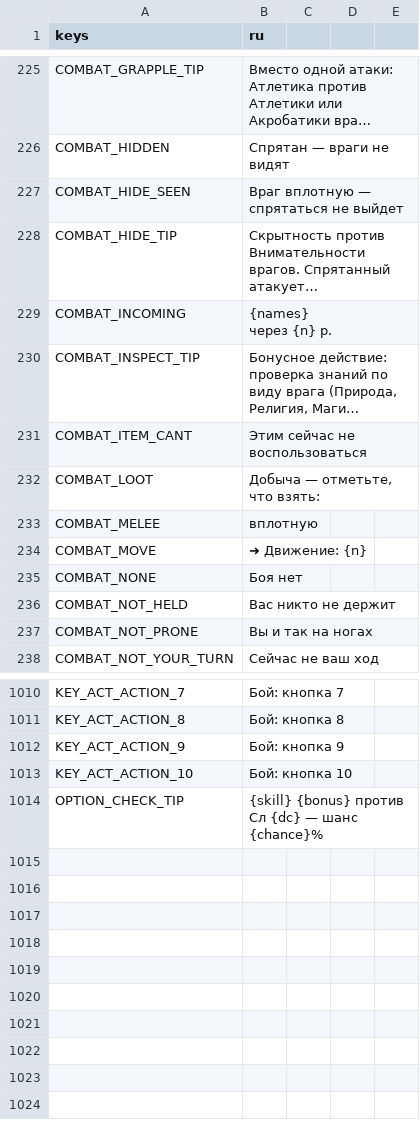
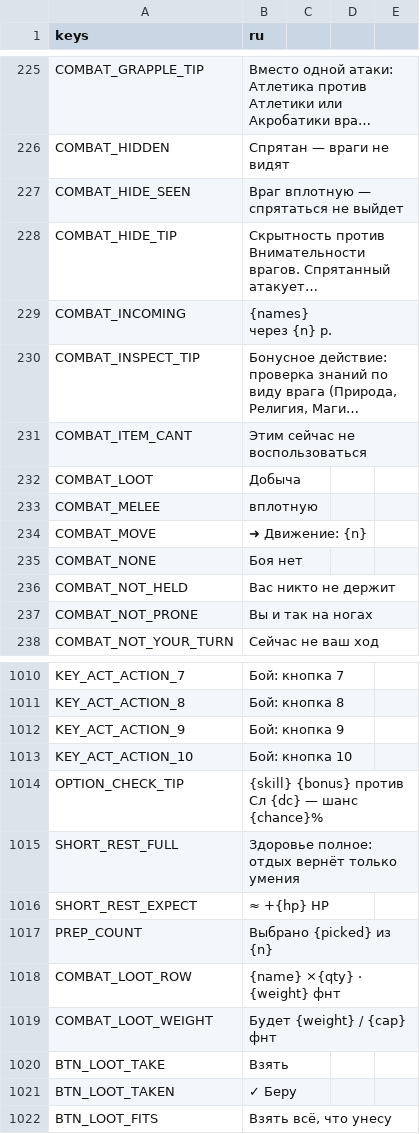
Before and after one commit to rapotekhin/dnd_llm, a CSV file: game/localization/strings.csv, drawn as a sheet; only a part is shown, gaps mark what is left out; long unchanged cells end in …; the diff names each change by its address in the sheet, - before the commit and + after, or states it on an @@ line.

Commit message:
feat: one window template — the title and «✕» on top, the buttons at the bottom right, the height by the content; short rest by «−/+», prepare «Выбрано X из N», loot by weight with «take what I can carry», journal tab counters (v0.7.22.29)
Коммит сделан с помощью ИИ-агента

```diff
--- a/game/localization/strings.csv
+++ b/game/localization/strings.csv
-B232 (ru): Добыча — отметьте, что взять:
+B232 (ru): Добыча
+row 1015: SHORT_REST_FULL | Здоровье полное: отдых вернёт только умения
+row 1016: SHORT_REST_EXPECT | ≈ +{hp} HP
+row 1017: PREP_COUNT | Выбрано {picked} из {n}
+row 1018: COMBAT_LOOT_ROW | {name} ×{qty} · {weight} фнт
+row 1019: COMBAT_LOOT_WEIGHT | Будет {weight} / {cap} фнт
+row 1020: BTN_LOOT_TAKE | Взять
+row 1021: BTN_LOOT_TAKEN | ✓ Беру
+row 1022: BTN_LOOT_FITS | Взять всё, что унесу
```
Also changed, not shown: 20 other files.
